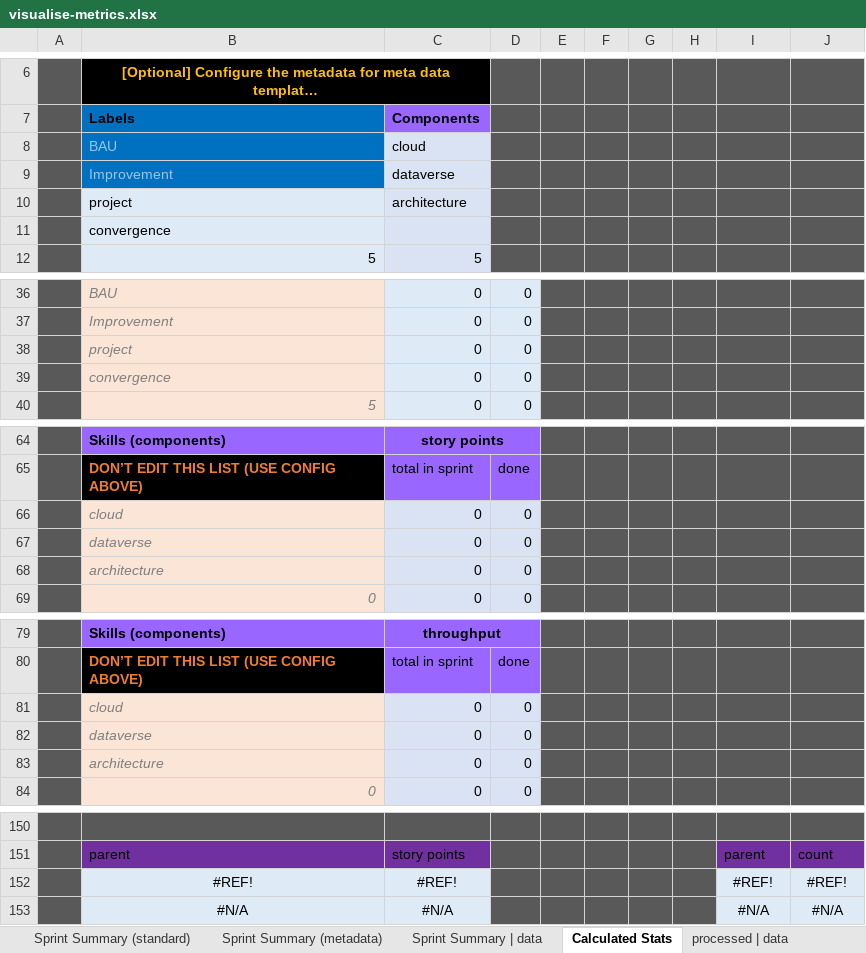
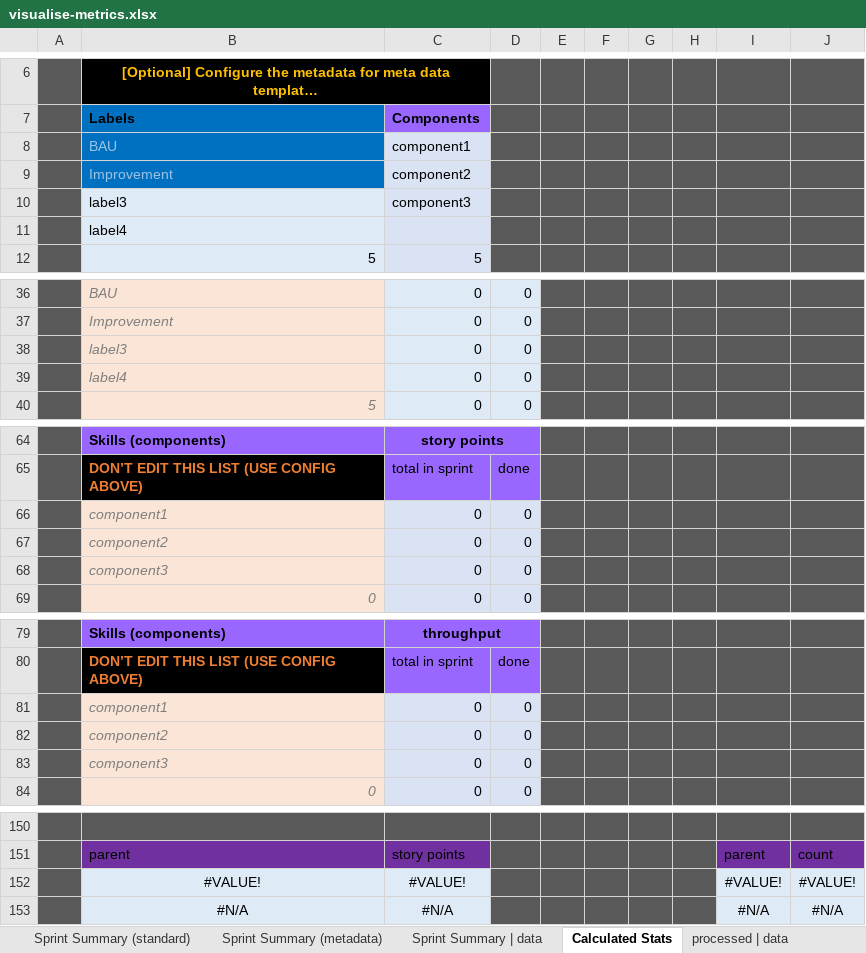
Before and after one commit to ctracey/sprint-metrics_webapp, an Excel workbook: assets/xlsx/visualise-metrics.xlsx, sheet Calculated Stats, drawn as a sheet; only a part is shown, gaps mark what is left out; long unchanged cells end in …; values as stored, in another font and other column widths than the file's, no borders; removed rows and columns are numbered as before the commit, all else as after; the diff covers the shown part only; the diff names each change by its address in the sheet, - before the commit and + after, or states it on an @@ line.

```diff
--- a/assets/xlsx/visualise-metrics.xlsx (sheet Calculated Stats)
+++ b/assets/xlsx/visualise-metrics.xlsx (sheet Calculated Stats)
-C8 (Components): cloud
+C8 (Components): component1
-C9 (Components): dataverse
+C9 (Components): component2
-row 10:  | project | architecture
+row 10:  | label3 | component3
-B11 (Labels): convergence
+B11 (Labels): label4
-B38 (Labels): project
+B38 (Labels): label3
-B39 (Labels): convergence
+B39 (Labels): label4
-B66 (Labels): cloud
+B66 (Labels): component1
-B67 (Labels): dataverse
+B67 (Labels): component2
-B68 (Labels): architecture
+B68 (Labels): component3
-B81 (Labels): cloud
+B81 (Labels): component1
-B82 (Labels): dataverse
+B82 (Labels): component2
-B83 (Labels): architecture
+B83 (Labels): component3
-row 152:  | #REF! | #REF! |  |  |  |  |  | #REF! | #REF!
+row 152:  | #VALUE! | #VALUE! |  |  |  |  |  | #VALUE! | #VALUE!
```
Also changed, not shown: 2 edited cells elsewhere in this sheet, sheet processed | data, sheet Sprint Summary | data, formulas that keep their value, charts or pictures.
